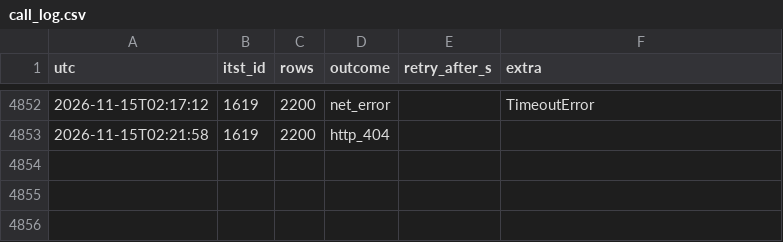
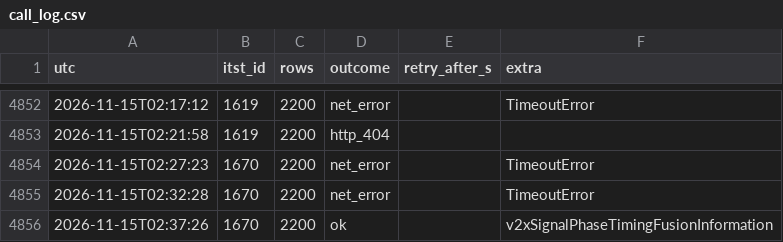
Before and after one commit to yeah-genie/JJUK_GO, a CSV file: meta/call_log.csv, drawn as a sheet; only a part is shown, gaps mark what is left out.

```diff
--- a/meta/call_log.csv
+++ b/meta/call_log.csv
@@ -4853 +4853,4 @@ utc,itst_id,rows,outcome,retry_after_s,extra
 2026-11-15T02:21:58,1619,2200,http_404,,
+2026-11-15T02:27:23,1670,2200,net_error,,TimeoutError
+2026-11-15T02:32:28,1670,2200,net_error,,TimeoutError
+2026-11-15T02:37:26,1670,2200,ok,,v2xSignalPhaseTimingFusionInformation
```
Also changed, not shown: 7 other files.
